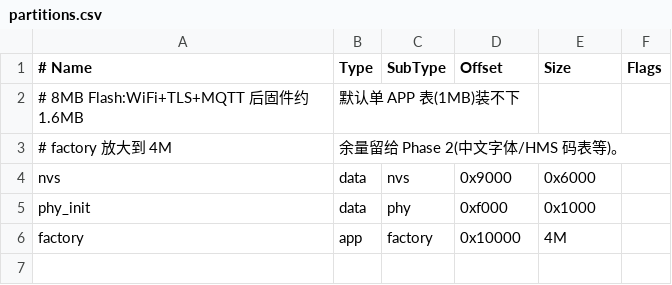
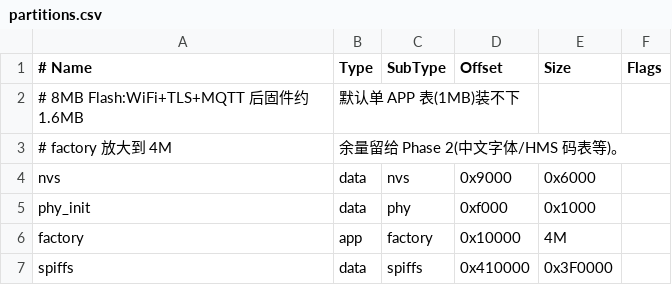
Before and after one commit to ericwubeta/ai-passport-bambu-monitor, a CSV file: partitions.csv, drawn as a sheet; the diff names each change by its address in the sheet, - before the commit and + after, or states it on an @@ line.

```diff
--- a/partitions.csv
+++ b/partitions.csv
+row 7: spiffs | data | spiffs | 0x410000 | 0x3F0000
```
Also changed, not shown: 31 other files.
